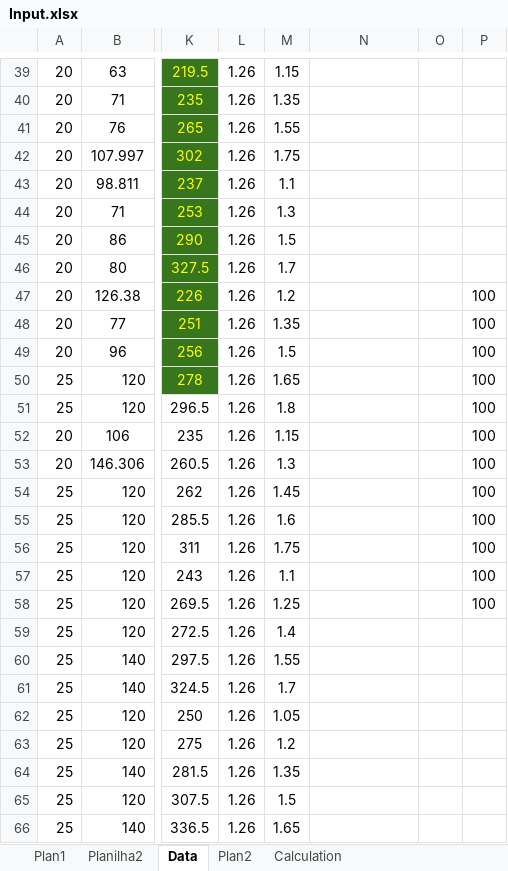
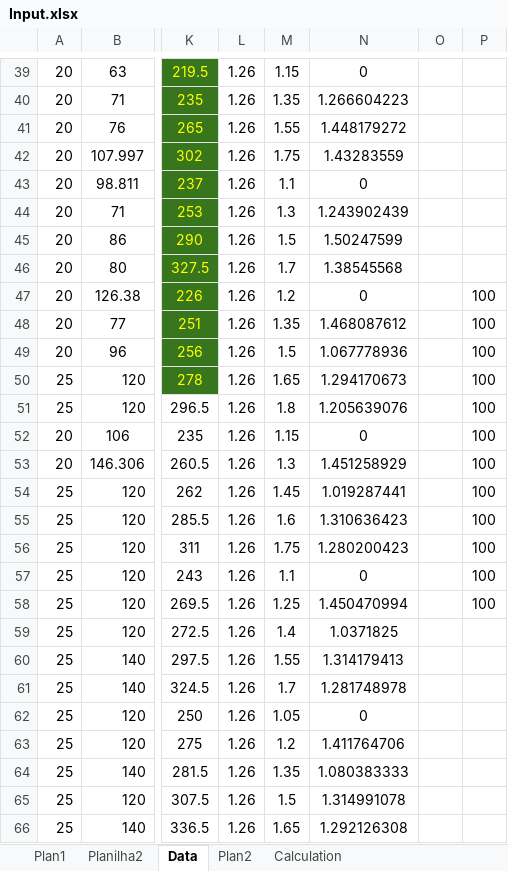
Before and after one commit to gfidelisp/Jupyter, an Excel workbook: Codemig/Magnet Fit/Input.xlsx, sheet Data, drawn as a sheet; only a part is shown, gaps mark what is left out; values as stored, in another font and other column widths than the file's, no borders; charts and pictures not drawn; the diff covers the shown part only; the diff names each change by its address in the sheet, - before the commit and + after, or states it on an @@ line.

```diff
--- a/Codemig/Magnet Fit/Input.xlsx (sheet Data)
+++ b/Codemig/Magnet Fit/Input.xlsx (sheet Data)
-N39: (empty)
+N39: 0
-N40: (empty)
+N40: 1.266604223
-N41: (empty)
+N41: 1.448179272
-N42: (empty)
+N42: 1.43283559
-N43: (empty)
+N43: 0
-N44: (empty)
+N44: 1.243902439
-N45: (empty)
+N45: 1.50247599
-N46: (empty)
+N46: 1.38545568
-N47: (empty)
+N47: 0
-N48: (empty)
+N48: 1.468087612
-N49: (empty)
+N49: 1.067778936
-N50: (empty)
+N50: 1.294170673
-N51: (empty)
+N51: 1.205639076
-N52: (empty)
+N52: 0
-N53: (empty)
+N53: 1.451258929
-N54: (empty)
+N54: 1.019287441
-N55: (empty)
+N55: 1.310636423
-N56: (empty)
+N56: 1.280200423
-N57: (empty)
+N57: 0
-N58: (empty)
+N58: 1.450470994
-N59: (empty)
+N59: 1.0371825
-N60: (empty)
+N60: 1.314179413
-N61: (empty)
+N61: 1.281748978
-N62: (empty)
+N62: 0
-N63: (empty)
+N63: 1.411764706
-N64: (empty)
+N64: 1.080383333
-N65: (empty)
+N65: 1.314991078
-N66: (empty)
+N66: 1.292126308
```
Also changed, not shown: 52 edited cells elsewhere in this sheet, charts or pictures, Codemig/AMR_Model/AMR_Inputs.xlsx, 9 other files.
